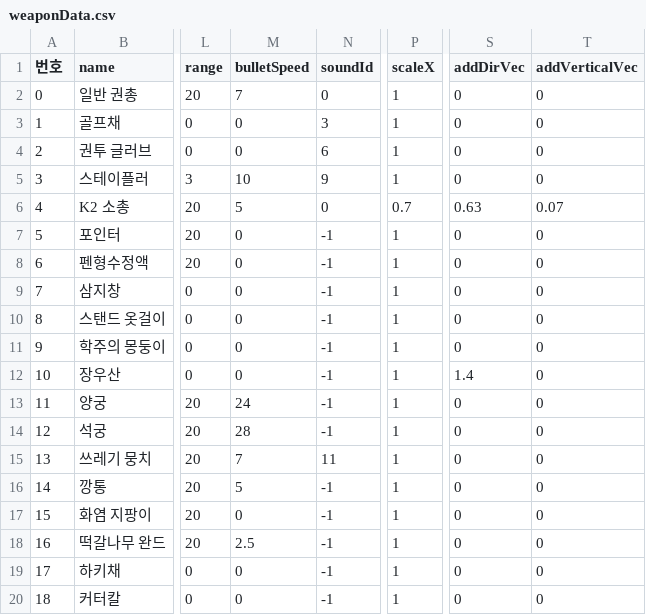
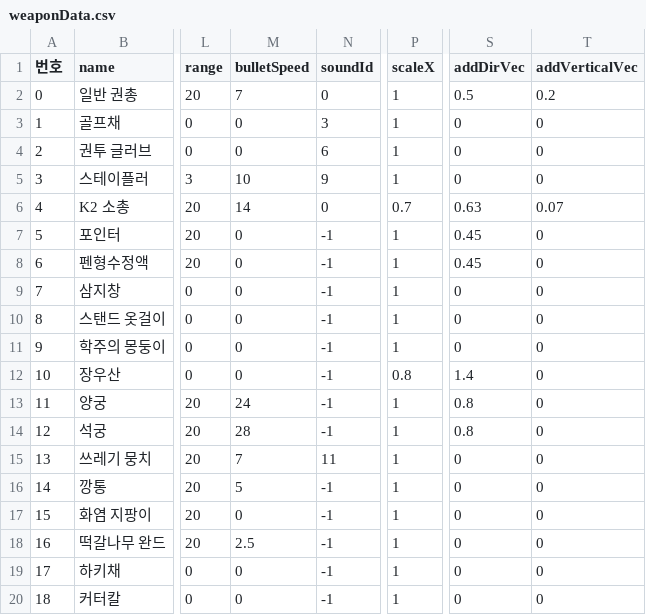
Before and after one commit to mojh7/rogue-company, a CSV file: Assets/Resources/weaponData.csv, drawn as a sheet; only a part is shown, gaps mark what is left out; the diff covers the shown part only; the diff names each change by its address in the sheet, - before the commit and + after, or states it on an @@ line.

```diff
--- a/Assets/Resources/weaponData.csv
+++ b/Assets/Resources/weaponData.csv
-S2 (addDirVec): 0
+S2 (addDirVec): 0.5
-T2 (addVerticalVec): 0
+T2 (addVerticalVec): 0.2
-M6 (bulletSpeed): 5
+M6 (bulletSpeed): 14
-S7:S8 (addDirVec): 0
+S7:S8 (addDirVec): 0.45
-P12 (scaleX): 1
+P12 (scaleX): 0.8
-S13:S14 (addDirVec): 0
+S13:S14 (addDirVec): 0.8
```
Also changed, not shown: 24 edited cells elsewhere in this file, 41 other files.
